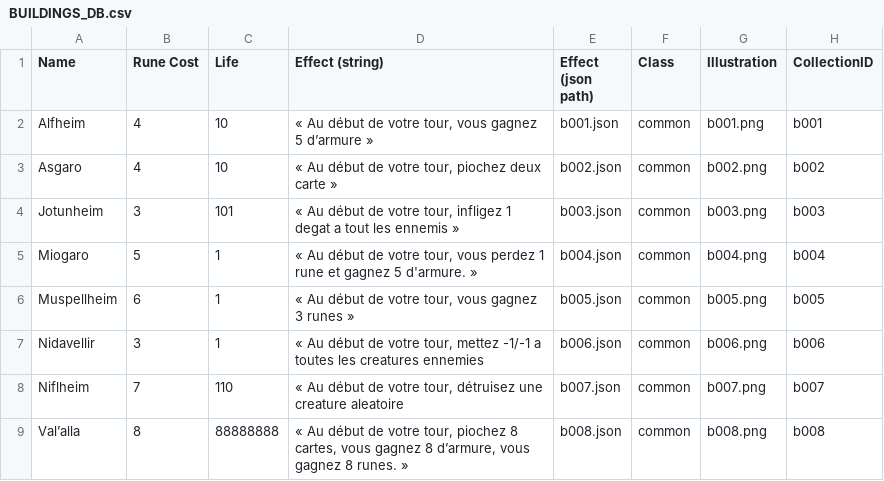
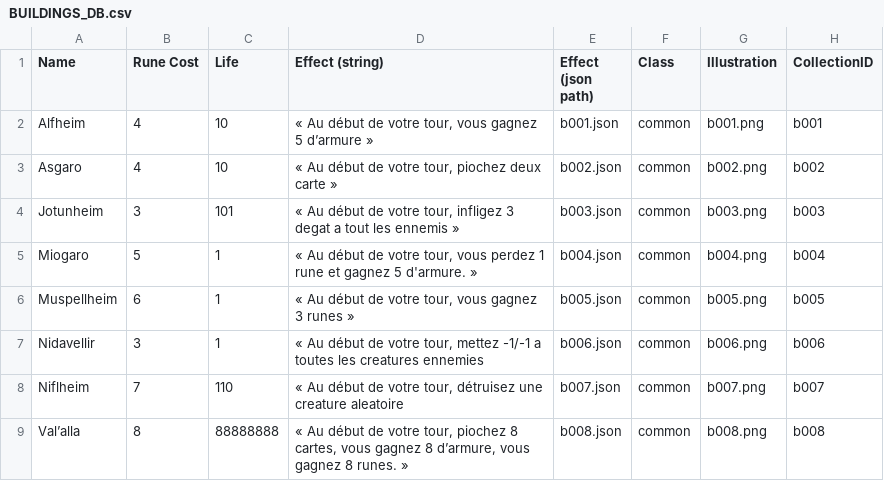
Before and after one commit to FT-OTTA/Transcendence42, a CSV file: nodejs/databases/buildings/BUILDINGS_DB.csv, drawn as a sheet.

```diff
--- a/nodejs/databases/buildings/BUILDINGS_DB.csv
+++ b/nodejs/databases/buildings/BUILDINGS_DB.csv
@@ -3,3 +3,3 @@ Alfheim;4;10;« Au début de votre tour, vous gagnez 5 d’armure »;b001.json
 Asgaro;4;10;« Au début de votre tour, piochez deux carte » ;b002.json;common;b002.png;b002;
-Jotunheim;3;101;« Au début de votre tour, infligez 1 degat a tout les ennemis »;b003.json;common;b003.png;b003;
+Jotunheim;3;101;« Au début de votre tour, infligez 3 degat a tout les ennemis »;b003.json;common;b003.png;b003;
 Miogaro;5;1;« Au début de votre tour, vous perdez 1 rune et gagnez 5 d'armure. » ;b004.json;common;b004.png;b004;
```
Also changed, not shown: 1 other file.
